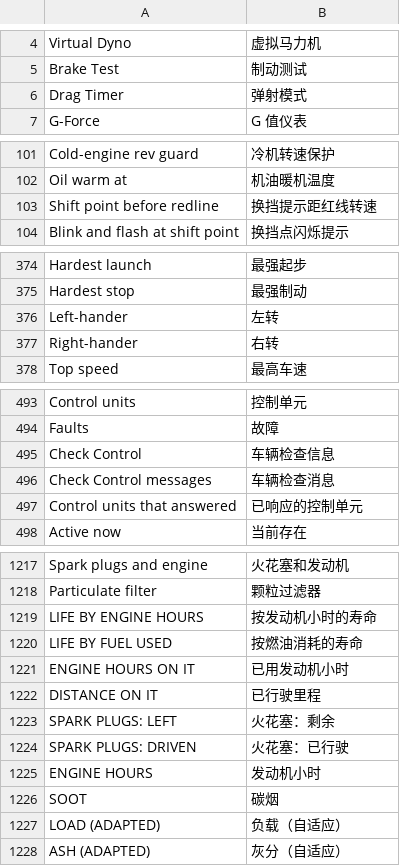
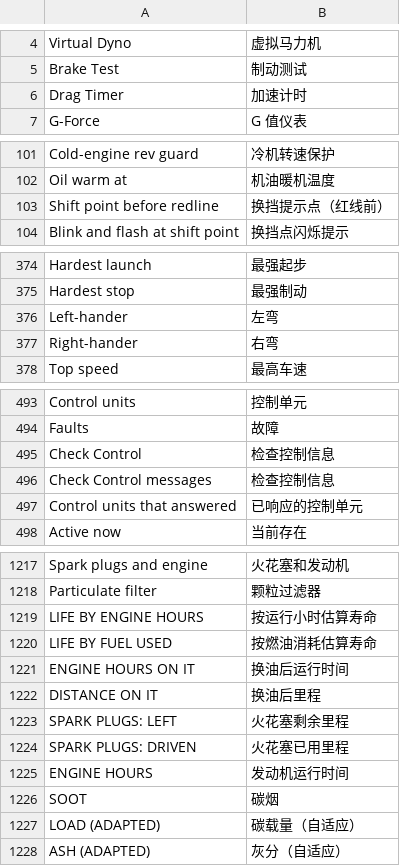
Before and after one commit to cauliflowermossgrape/idrive7-apps, a TSV file: kit/runtime/locales/zh-CN.tsv, drawn as a sheet; only a part is shown, gaps mark what is left out; the diff covers the shown part only.

```diff
--- a/kit/runtime/locales/zh-CN.tsv
+++ b/kit/runtime/locales/zh-CN.tsv
@@ -5,3 +5,3 @@ Virtual Dyno	虚拟马力机
 Brake Test	制动测试
-Drag Timer	弹射模式
+Drag Timer	加速计时
 G-Force	G 值仪表
@@ -102,3 +102,3 @@ Cold-engine rev guard	冷机转速保护
 Oil warm at	机油暖机温度
-Shift point before redline	换挡提示距红线转速
+Shift point before redline	换挡提示点（红线前）
 Blink and flash at shift point	换挡点闪烁提示
@@ -375,4 +375,4 @@ Hardest launch	最强起步
 Hardest stop	最强制动
-Left-hander	左转
-Right-hander	右转
+Left-hander	左弯
+Right-hander	右弯
 Top speed	最高车速
@@ -494,4 +494,4 @@ Control units	控制单元
 Faults	故障
-Check Control	车辆检查信息
-Check Control messages	车辆检查消息
+Check Control	检查控制信息
+Check Control messages	检查控制信息
 Control units that answered	已响应的控制单元
@@ -1218,11 +1218,11 @@ Spark plugs and engine	火花塞和发动机
 Particulate filter	颗粒过滤器
-LIFE BY ENGINE HOURS	按发动机小时的寿命
-LIFE BY FUEL USED	按燃油消耗的寿命
-ENGINE HOURS ON IT	已用发动机小时
-DISTANCE ON IT	已行驶里程
-SPARK PLUGS: LEFT	火花塞：剩余
-SPARK PLUGS: DRIVEN	火花塞：已行驶
-ENGINE HOURS	发动机小时
+LIFE BY ENGINE HOURS	按运行小时估算寿命
+LIFE BY FUEL USED	按燃油消耗估算寿命
+ENGINE HOURS ON IT	换油后运行时间
+DISTANCE ON IT	换油后里程
+SPARK PLUGS: LEFT	火花塞剩余里程
+SPARK PLUGS: DRIVEN	火花塞已用里程
+ENGINE HOURS	发动机运行时间
 SOOT	碳烟
-LOAD (ADAPTED)	负载（自适应）
+LOAD (ADAPTED)	碳载量（自适应）
 ASH (ADAPTED)	灰分（自适应）
```
Also changed, not shown: 9 edited cells elsewhere in this file, 3 other files.
